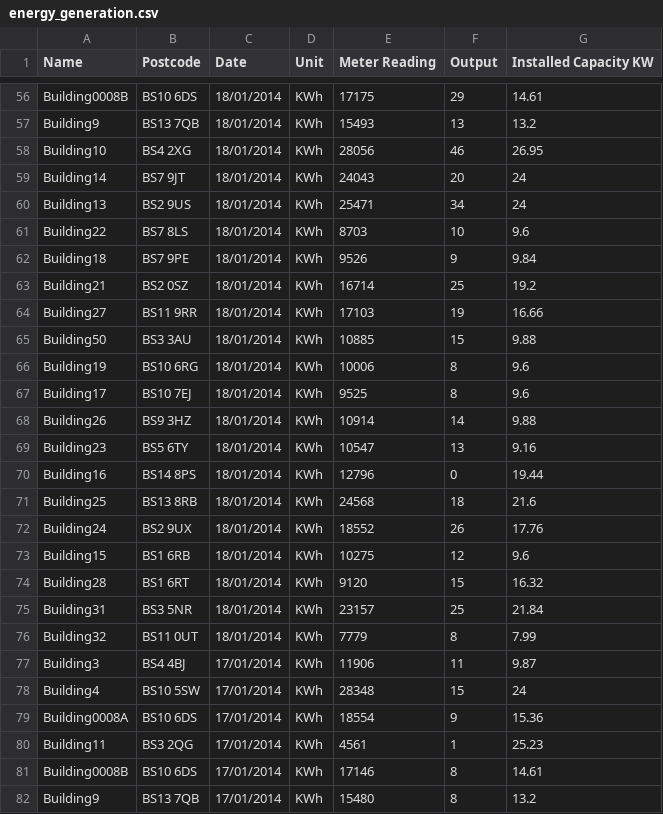
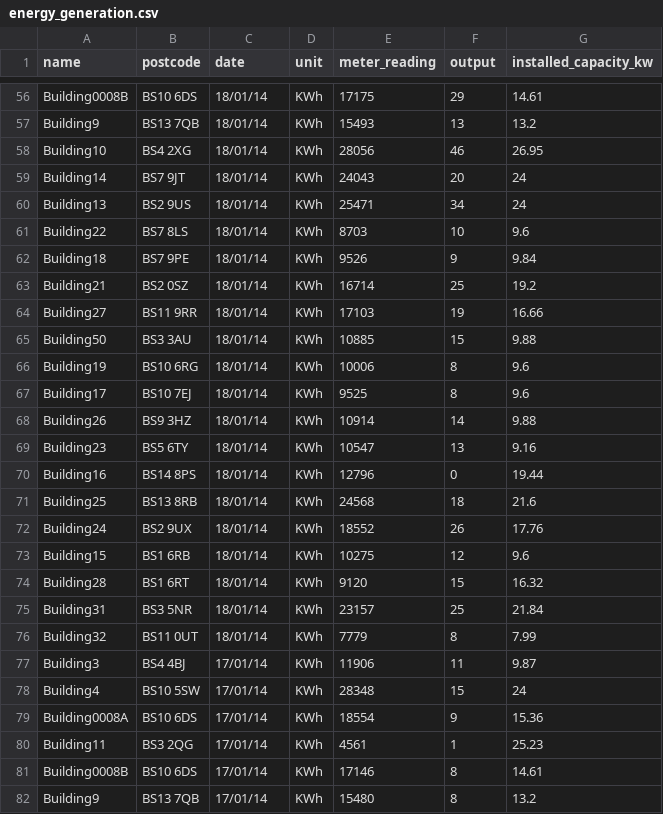
Before and after one commit to wwymak/solar-panel-vis, a CSV file: data/energy_generation.csv, drawn as a sheet; only a part is shown, gaps mark what is left out; the diff covers the shown part only; the diff names each change by its address in the sheet, - before the commit and + after, or states it on an @@ line.

```diff
--- a/data/energy_generation.csv
+++ b/data/energy_generation.csv
-A1: Name
+A1: name
-B1: Postcode
+B1: postcode
-C1: Date
+C1: date
-D1: Unit
+D1: unit
-E1: Meter Reading
+E1: meter_reading
-F1: Output
+F1: output
-G1: Installed Capacity KW
+G1: installed_capacity_kw
-C56:C76 (date): 18/01/2014
+C56:C76 (date): 18/01/14
-C77:C82 (date): 17/01/2014
+C77:C82 (date): 17/01/14
```
Also changed, not shown: 123 edited cells elsewhere in this file.
